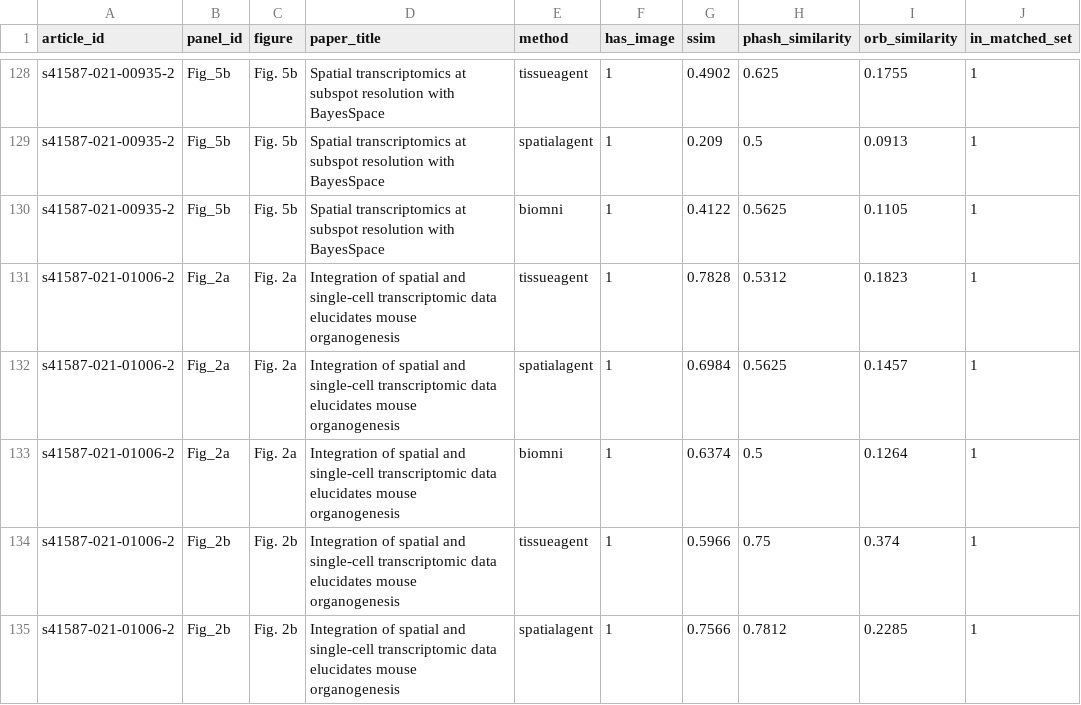
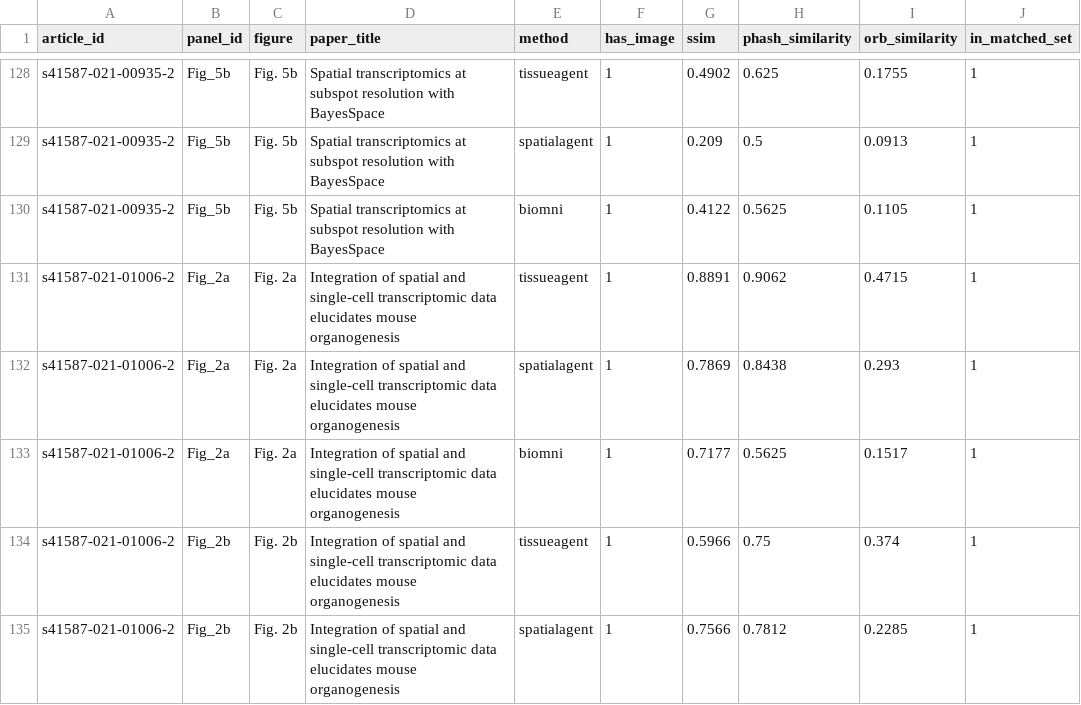
Before and after one commit to ma-compbio-lab/TissueAgent, a CSV file: site/assets/reproduction/metrics.csv, drawn as a sheet; only a part is shown, gaps mark what is left out.

```diff
--- a/site/assets/reproduction/metrics.csv
+++ b/site/assets/reproduction/metrics.csv
@@ -130,5 +130,5 @@ s41587-021-00935-2,Fig_5b,Fig. 5b,Spatial transcriptomics at subspot resolution
 s41587-021-00935-2,Fig_5b,Fig. 5b,Spatial transcriptomics at subspot resolution with BayesSpace,biomni,1,0.4122,0.5625,0.1105,1
-s41587-021-01006-2,Fig_2a,Fig. 2a,Integration of spatial and single-cell transcriptomic data elucidates mouse organogenesis,tissueagent,1,0.7828,0.5312,0.1823,1
-s41587-021-01006-2,Fig_2a,Fig. 2a,Integration of spatial and single-cell transcriptomic data elucidates mouse organogenesis,spatialagent,1,0.6984,0.5625,0.1457,1
-s41587-021-01006-2,Fig_2a,Fig. 2a,Integration of spatial and single-cell transcriptomic data elucidates mouse organogenesis,biomni,1,0.6374,0.5,0.1264,1
+s41587-021-01006-2,Fig_2a,Fig. 2a,Integration of spatial and single-cell transcriptomic data elucidates mouse organogenesis,tissueagent,1,0.8891,0.9062,0.4715,1
+s41587-021-01006-2,Fig_2a,Fig. 2a,Integration of spatial and single-cell transcriptomic data elucidates mouse organogenesis,spatialagent,1,0.7869,0.8438,0.293,1
+s41587-021-01006-2,Fig_2a,Fig. 2a,Integration of spatial and single-cell transcriptomic data elucidates mouse organogenesis,biomni,1,0.7177,0.5625,0.1517,1
 s41587-021-01006-2,Fig_2b,Fig. 2b,Integration of spatial and single-cell transcriptomic data elucidates mouse organogenesis,tissueagent,1,0.5966,0.75,0.374,1
```
Also changed, not shown: 15 other files.
